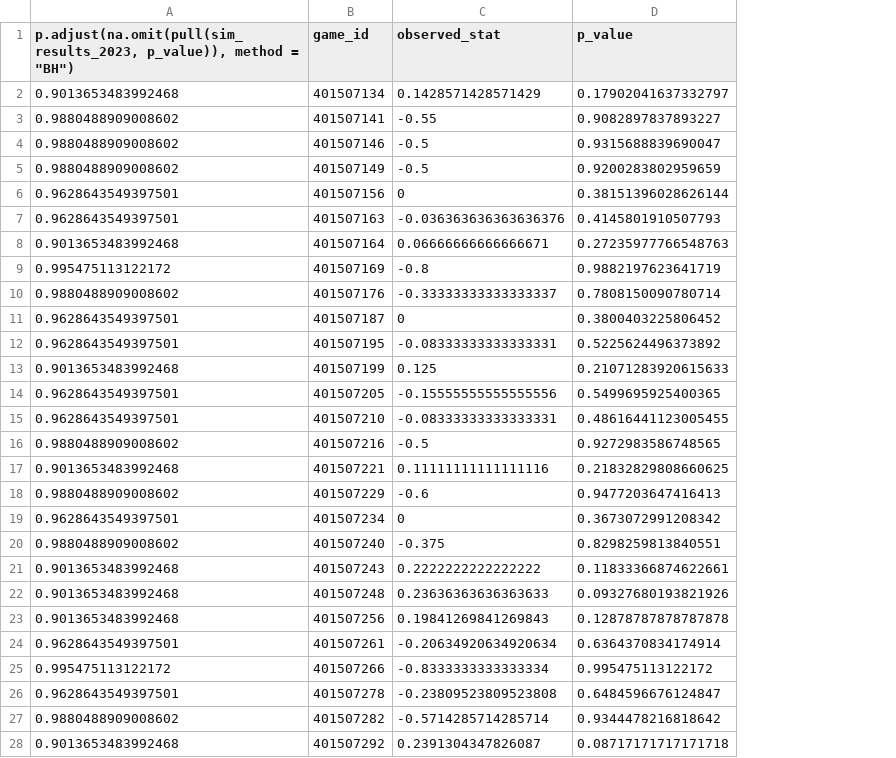
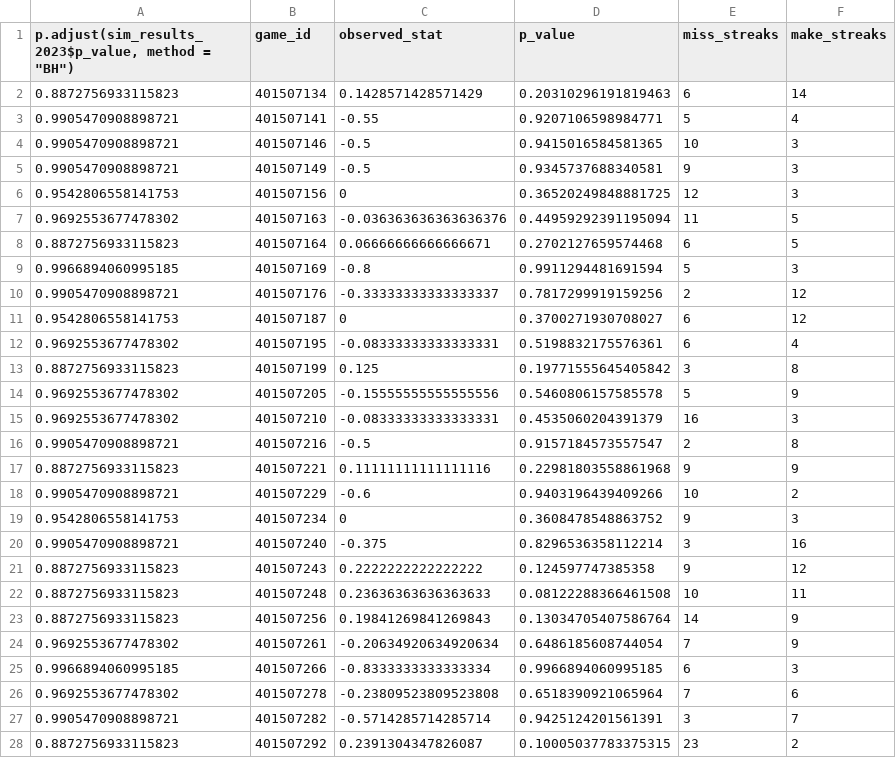
Before and after one commit to rjimenezdata/WNBAHotHand, a CSV file: 2023_pvalues.csv, drawn as a sheet; only a part is shown; removed rows and columns are numbered as before the commit, all else as after; the diff covers the shown part only; the diff names each change by its address in the sheet, - before the commit and + after, or states it on an @@ line.

```diff
--- a/2023_pvalues.csv
+++ b/2023_pvalues.csv
-column A, rows 1-28: p.adjust(na.omit(pull(sim_results_2023, p_value)), method = "BH") | 0.9013653483992468 | 0.9880488909008602 | 0.9880488909008602 | 0.9880488909008602 | 0.9628643549397501 | 0.9628643549397501 | 0.9013653483992468 | 0.995475113122172 | 0.9880488909008602 | 0.9628643549397501 | 0.9628643549397501 | 0.9013653483992468 | 0.9628643549397501 | 0.9628643549397501 | 0.9880488909008602 | 0.9013653483992468 | 0.9880488909008602 | 0.9628643549397501 | 0.9880488909008602 | 0.9013653483992468 | 0.9013653483992468 | 0.9013653483992468 | 0.9628643549397501 | 0.995475113122172 | 0.9628643549397501 | 0.9880488909008602 | 0.9013653483992468
+column A, rows 1-28: p.adjust(sim_results_2023$p_value, method = "BH") | 0.8872756933115823 | 0.9905470908898721 | 0.9905470908898721 | 0.9905470908898721 | 0.9542806558141753 | 0.9692553677478302 | 0.8872756933115823 | 0.9966894060995185 | 0.9905470908898721 | 0.9542806558141753 | 0.9692553677478302 | 0.8872756933115823 | 0.9692553677478302 | 0.9692553677478302 | 0.9905470908898721 | 0.8872756933115823 | 0.9905470908898721 | 0.9542806558141753 | 0.9905470908898721 | 0.8872756933115823 | 0.8872756933115823 | 0.8872756933115823 | 0.9692553677478302 | 0.9966894060995185 | 0.9692553677478302 | 0.9905470908898721 | 0.8872756933115823
+column E (miss_streaks), rows 2-28: 6 | 5 | 10 | 9 | 12 | 11 | 6 | 5 | 2 | 6 | 6 | 3 | 5 | 16 | 2 | 9 | 10 | 9 | 3 | 9 | 10 | 14 | 7 | 6 | 7 | 3 | 23
+column F (make_streaks), rows 2-28: 14 | 4 | 3 | 3 | 3 | 5 | 5 | 3 | 12 | 12 | 4 | 8 | 9 | 3 | 8 | 9 | 2 | 3 | 16 | 12 | 11 | 9 | 9 | 3 | 6 | 7 | 2
-D2 (p_value): 0.17902041637332797
+D2 (p_value): 0.20310296191819463
-D3 (p_value): 0.9082897837893227
+D3 (p_value): 0.9207106598984771
-D4 (p_value): 0.9315688839690047
+D4 (p_value): 0.9415016584581365
-D5 (p_value): 0.9200283802959659
+D5 (p_value): 0.9345737688340581
-D6 (p_value): 0.38151396028626144
+D6 (p_value): 0.36520249848881725
-D7 (p_value): 0.4145801910507793
+D7 (p_value): 0.44959292391195094
-D8 (p_value): 0.27235977766548763
+D8 (p_value): 0.2702127659574468
-D9 (p_value): 0.9882197623641719
+D9 (p_value): 0.9911294481691594
-D10 (p_value): 0.7808150090780714
+D10 (p_value): 0.7817299919159256
-D11 (p_value): 0.3800403225806452
+D11 (p_value): 0.3700271930708027
-D12 (p_value): 0.5225624496373892
+D12 (p_value): 0.5198832175576361
-D13 (p_value): 0.21071283920615633
+D13 (p_value): 0.19771555645405842
-D14 (p_value): 0.5499695925400365
+D14 (p_value): 0.5460806157585578
-D15 (p_value): 0.48616441123005455
+D15 (p_value): 0.4535060204391379
-D16 (p_value): 0.9272983586748565
+D16 (p_value): 0.9157184573557547
-D17 (p_value): 0.21832829808660625
+D17 (p_value): 0.22981803558861968
-D18 (p_value): 0.9477203647416413
+D18 (p_value): 0.9403196439409266
-D19 (p_value): 0.3673072991208342
+D19 (p_value): 0.3608478548863752
-D20 (p_value): 0.8298259813840551
+D20 (p_value): 0.8296536358112214
-D21 (p_value): 0.11833366874622661
+D21 (p_value): 0.124597747385358
-D22 (p_value): 0.09327680193821926
+D22 (p_value): 0.08122288366461508
-D23 (p_value): 0.12878787878787878
+D23 (p_value): 0.13034705407586764
-D24 (p_value): 0.6364370834174914
+D24 (p_value): 0.6486185608744054
-D25 (p_value): 0.995475113122172
+D25 (p_value): 0.9966894060995185
-D26 (p_value): 0.6484596676124847
+D26 (p_value): 0.6518390921065964
-D27 (p_value): 0.9344478216818642
+D27 (p_value): 0.9425124201561391
-D28 (p_value): 0.08717171717171718
+D28 (p_value): 0.10005037783375315
```
Also changed, not shown: 1 added row and 22 edited cells elsewhere in this file, 2022_pvalues.csv, 2024_pvalues.csv, 1 other file.
